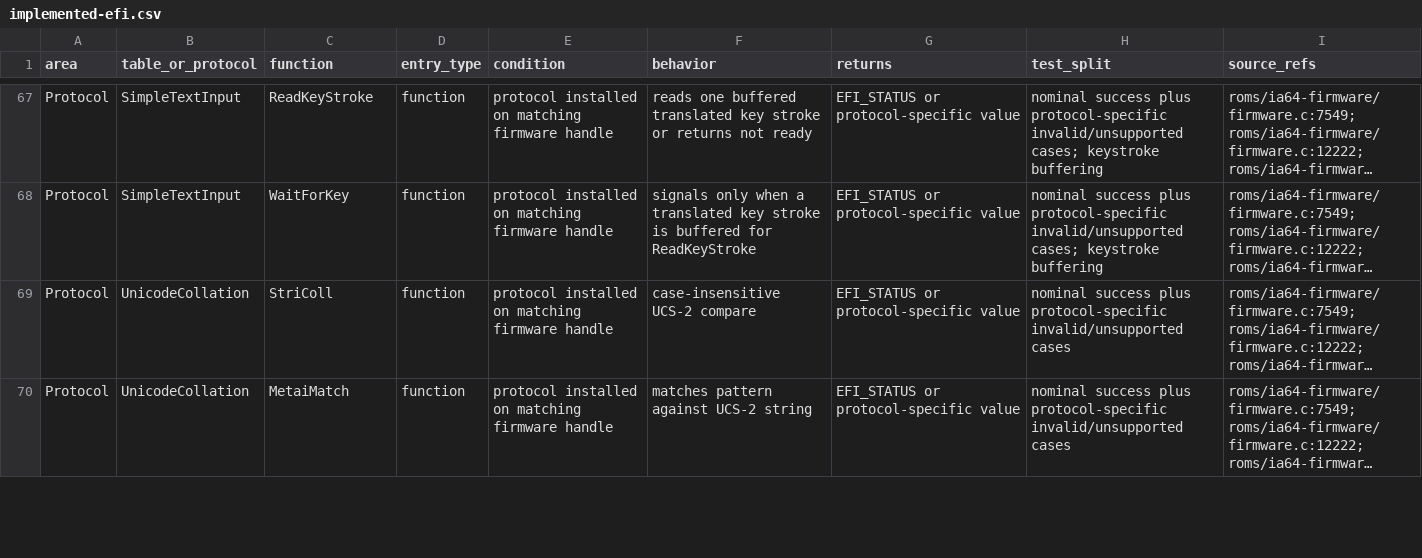
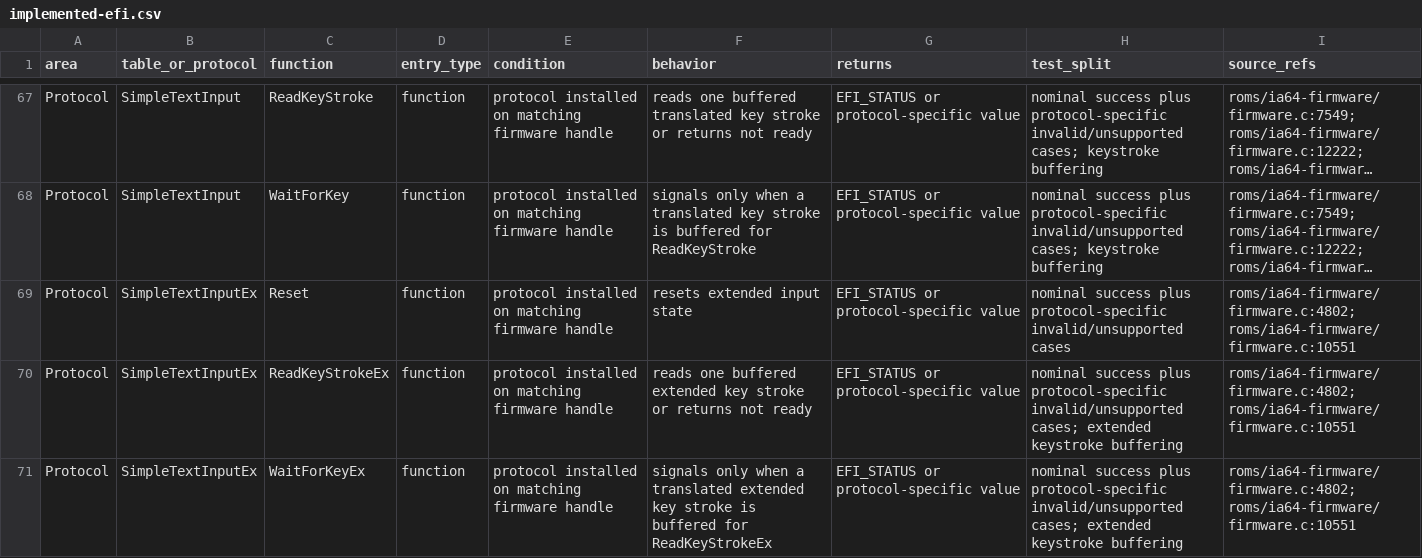
Before and after one commit to GenSayer/qemu-system-ia64, a CSV file: docs/ia64/implemented-efi.csv, drawn as a sheet; only a part is shown, gaps mark what is left out; the shorter side is filled out with more unchanged rows; long unchanged cells end in …; the diff covers the shown part only; the diff names each change by its address in the sheet, - before the commit and + after, or states it on an @@ line.

Commit message:
Improve IA-64 firmware configuration tables and standard inventory coverage

```diff
--- a/docs/ia64/implemented-efi.csv
+++ b/docs/ia64/implemented-efi.csv
+row 69: Protocol | SimpleTextInputEx | Reset | function | protocol installed on matching firmware handle | resets extended input state | EFI_STATUS or protocol-specific value | nominal success plus protocol-specific invalid/unsupported cases | roms/ia64-firmware/firmware.c:4802; roms/ia64-firmware/firmware.c:10551
+row 70: Protocol | SimpleTextInputEx | ReadKeyStrokeEx | function | protocol installed on matching firmware handle | reads one buffered extended key stroke or returns not ready | EFI_STATUS or protocol-specific value | nominal success plus protocol-specific invalid/unsupported cases; extended keystroke buffering | roms/ia64-firmware/firmware.c:4802; roms/ia64-firmware/firmware.c:10551
+row 71: Protocol | SimpleTextInputEx | WaitForKeyEx | function | protocol installed on matching firmware handle | signals only when a translated extended key stroke is buffered for ReadKeyStrokeEx | EFI_STATUS or protocol-specific value | nominal success plus protocol-specific invalid/unsupported cases; extended keystroke buffering | roms/ia64-firmware/firmware.c:4802; roms/ia64-firmware/firmware.c:10551
```
Also changed, not shown: 8 added rows elsewhere in this file, docs/ia64/implemented-acpi.csv, docs/ia64/implemented-instructions.csv, 5 other files.
